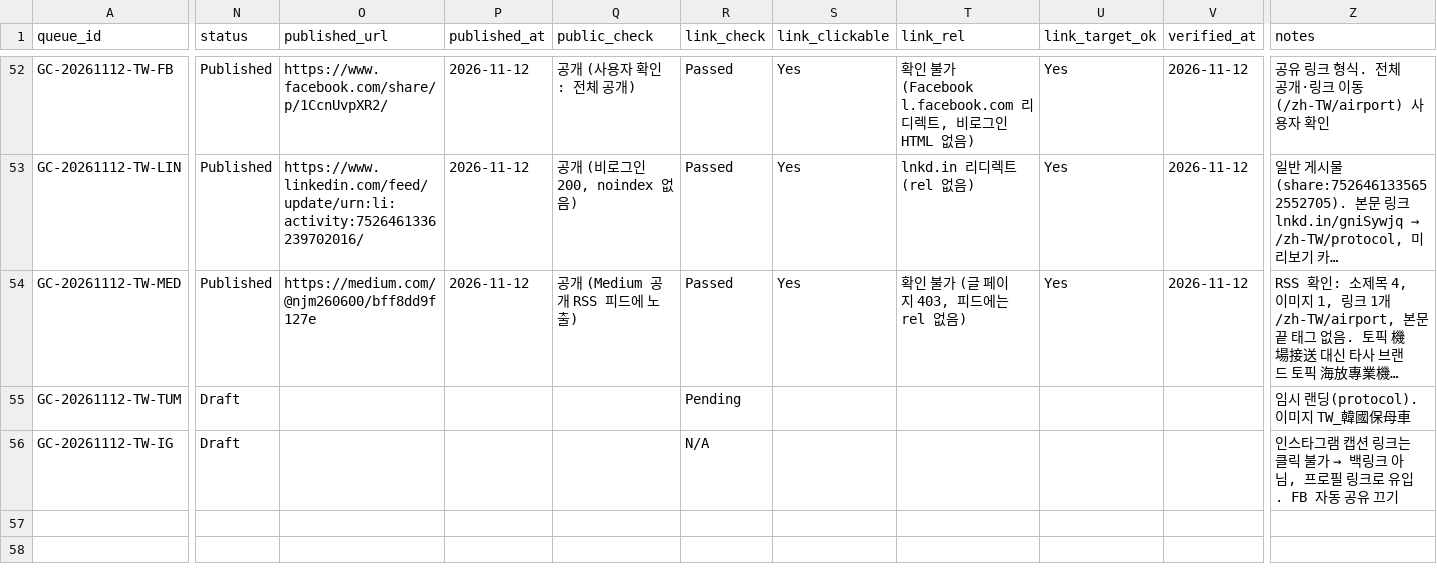
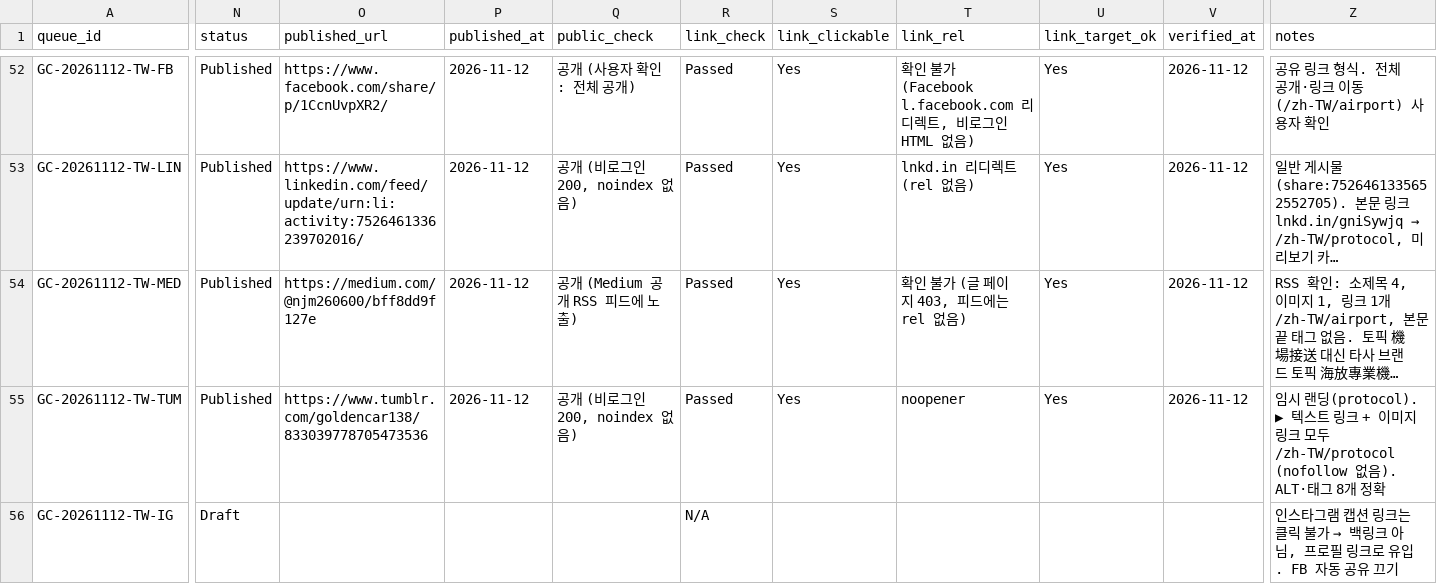
Before and after one commit to NJM-hub/NJM, a CSV file: .claude/skills/goldencar-backlink/queue-log.csv, drawn as a sheet; only a part is shown, gaps mark what is left out; long unchanged cells end in …; the diff names each change by its address in the sheet, - before the commit and + after, or states it on an @@ line.

```diff
--- a/.claude/skills/goldencar-backlink/queue-log.csv
+++ b/.claude/skills/goldencar-backlink/queue-log.csv
-N55 (status): Draft
+N55 (status): Published
-O55 (published_url): (empty)
+O55 (published_url): https://www.tumblr.com/goldencar138/833039778705473536
-P55 (published_at): (empty)
+P55 (published_at): 2026-11-12
-Q55 (public_check): (empty)
+Q55 (public_check): 공개 (비로그인 200, noindex 없음)
-R55 (link_check): Pending
+R55 (link_check): Passed
-S55 (link_clickable): (empty)
+S55 (link_clickable): Yes
-T55 (link_rel): (empty)
+T55 (link_rel): noopener
-U55 (link_target_ok): (empty)
+U55 (link_target_ok): Yes
-V55 (verified_at): (empty)
+V55 (verified_at): 2026-11-12
-Z55 (notes): …랜딩(protocol). 이미지 TW_韓國保母車
+Z55 (notes): …랜딩(protocol). ▶ 텍스트 링크 + 이미지 링크 모두 /zh-TW/protocol (nofollow 없음). ALT·태그 8개 정확
```
